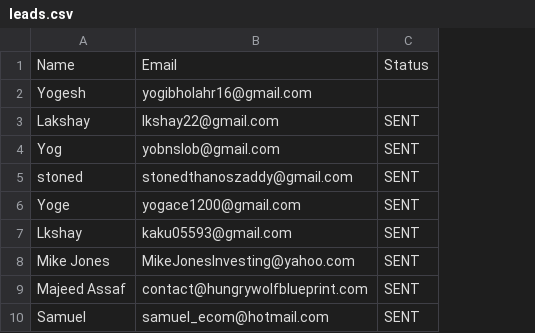
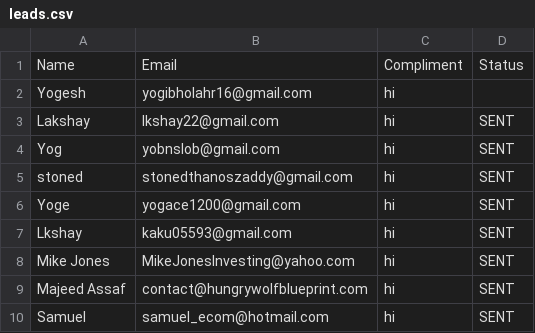
Before and after one commit to yobslob/email-automation, a CSV file: leads.csv, drawn as a sheet; the diff names each change by its address in the sheet, - before the commit and + after, or states it on an @@ line.

Commit message:
Add Compliment column to leads.csv

```diff
--- a/leads.csv
+++ b/leads.csv
+column C, rows 1-10: Compliment | hi | hi | hi | hi | hi | hi | hi | hi | hi
```
